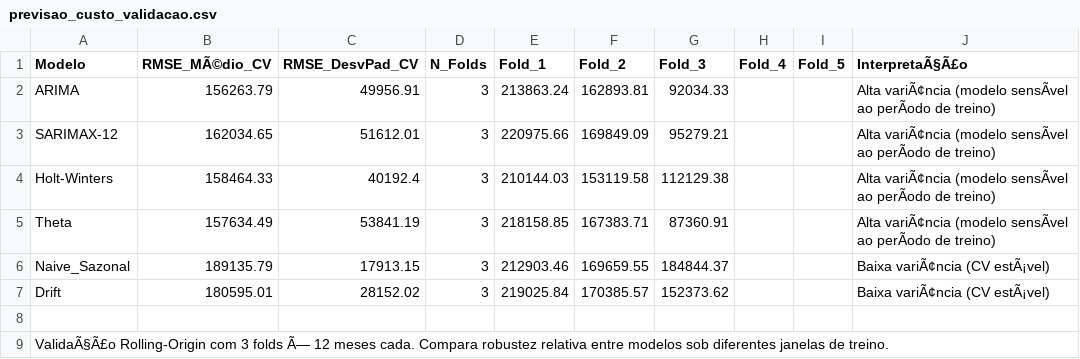
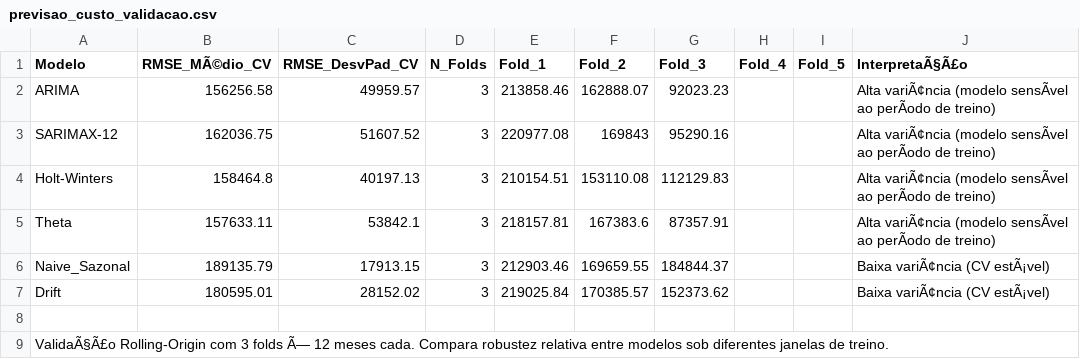
Before and after one commit to adinailson88/malha-previsao-custos, a CSV file: dados_csv/previsao_custo_validacao.csv, drawn as a sheet; the diff names each change by its address in the sheet, - before the commit and + after, or states it on an @@ line.

```diff
--- a/dados_csv/previsao_custo_validacao.csv
+++ b/dados_csv/previsao_custo_validacao.csv
-B2 (RMSE_MÃ©dio_CV): 156263.79
+B2 (RMSE_MÃ©dio_CV): 156256.58
-C2 (RMSE_DesvPad_CV): 49956.91
+C2 (RMSE_DesvPad_CV): 49959.57
-E2 (Fold_1): 213863.24
+E2 (Fold_1): 213858.46
-F2 (Fold_2): 162893.81
+F2 (Fold_2): 162888.07
-G2 (Fold_3): 92034.33
+G2 (Fold_3): 92023.23
-B3 (RMSE_MÃ©dio_CV): 162034.65
+B3 (RMSE_MÃ©dio_CV): 162036.75
-C3 (RMSE_DesvPad_CV): 51612.01
+C3 (RMSE_DesvPad_CV): 51607.52
-E3 (Fold_1): 220975.66
+E3 (Fold_1): 220977.08
-F3 (Fold_2): 169849.09
+F3 (Fold_2): 169843
-G3 (Fold_3): 95279.21
+G3 (Fold_3): 95290.16
-B4 (RMSE_MÃ©dio_CV): 158464.33
+B4 (RMSE_MÃ©dio_CV): 158464.8
-C4 (RMSE_DesvPad_CV): 40192.4
+C4 (RMSE_DesvPad_CV): 40197.13
-E4 (Fold_1): 210144.03
+E4 (Fold_1): 210154.51
-F4 (Fold_2): 153119.58
+F4 (Fold_2): 153110.08
-G4 (Fold_3): 112129.38
+G4 (Fold_3): 112129.83
-B5 (RMSE_MÃ©dio_CV): 157634.49
+B5 (RMSE_MÃ©dio_CV): 157633.11
-C5 (RMSE_DesvPad_CV): 53841.19
+C5 (RMSE_DesvPad_CV): 53842.1
-E5 (Fold_1): 218158.85
+E5 (Fold_1): 218157.81
-F5 (Fold_2): 167383.71
+F5 (Fold_2): 167383.6
-G5 (Fold_3): 87360.91
+G5 (Fold_3): 87357.91
```
Also changed, not shown: dados_csv/contexto_sazonal.csv, dados_csv/filtros_disponiveis.csv, 10 other files.
